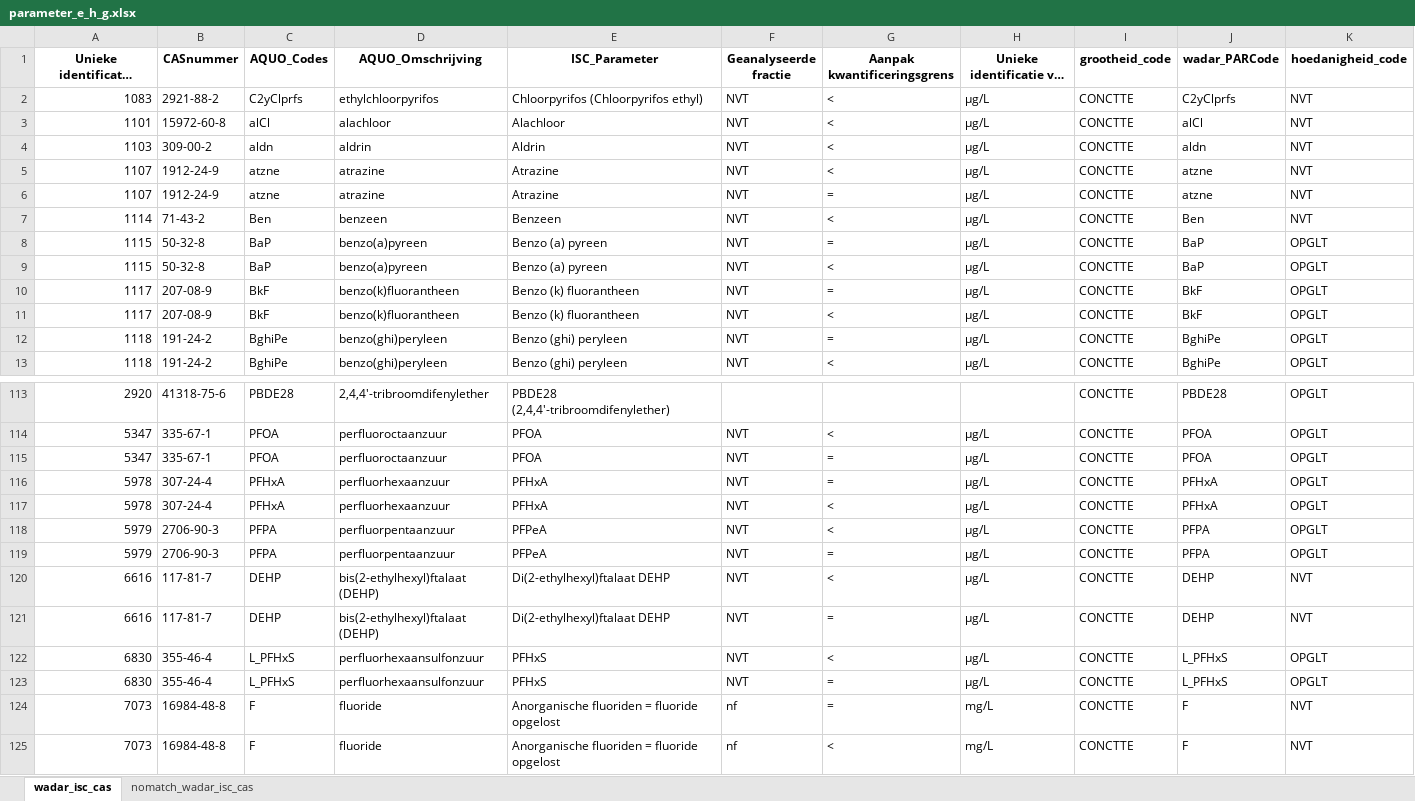
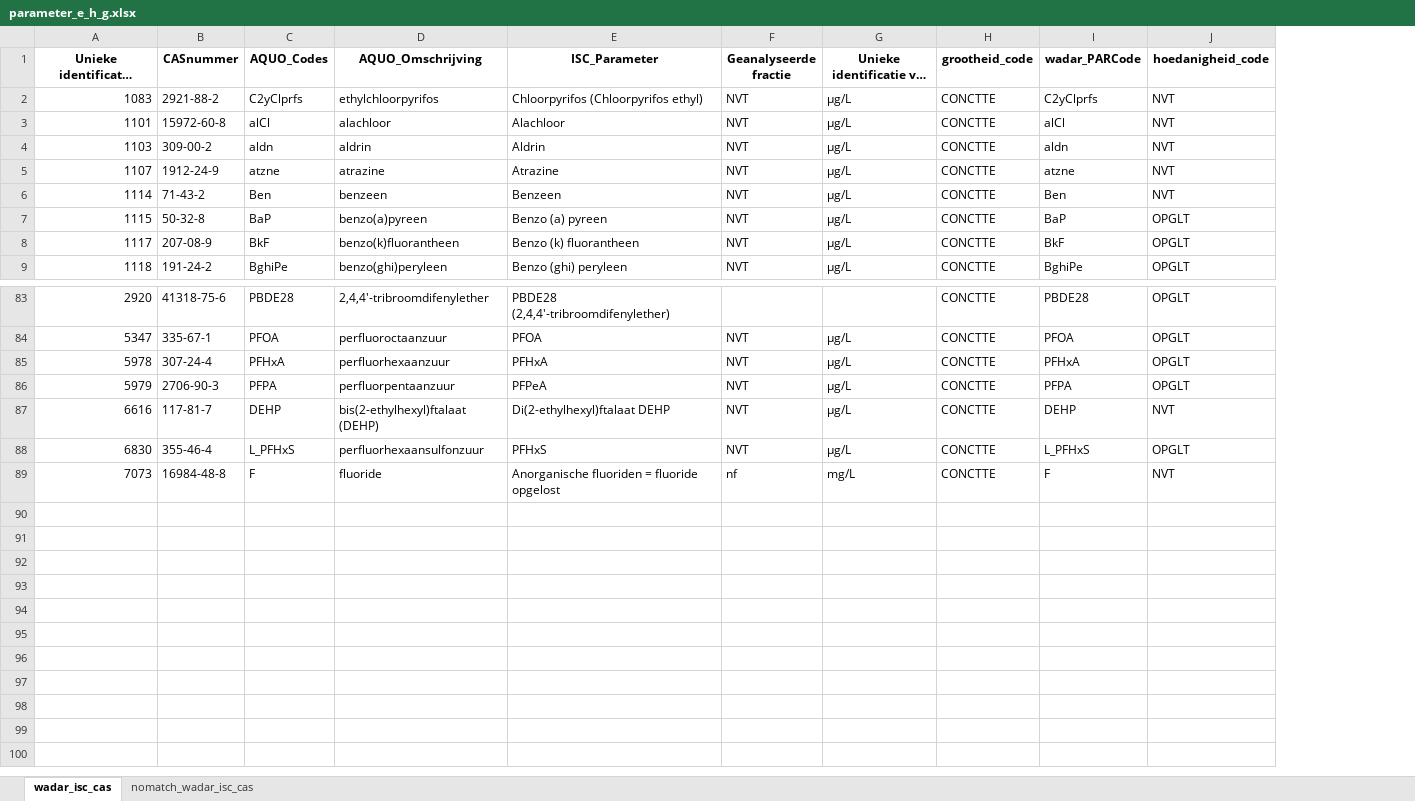
Before and after one commit to openearth/ISC-mapping-schelde, an Excel workbook: mappings/parameter_e_h_g.xlsx, sheet wadar_isc_cas, drawn as a sheet; only a part is shown, gaps mark what is left out; long unchanged cells end in …; values as stored, in another font and other column widths than the file's, no borders; removed rows and columns are numbered as before the commit, all else as after; the diff covers the shown part only; the diff names each change by its address in the sheet, - before the commit and + after, or states it on an @@ line.

Commit message:
updates changes to wadar
aanpassingen van de locatie tabel + andere kleine wadar aanpassingen

```diff
--- a/mappings/parameter_e_h_g.xlsx (sheet wadar_isc_cas)
+++ b/mappings/parameter_e_h_g.xlsx (sheet wadar_isc_cas)
-column G (Aanpak kwantificeringsgrens), rows 2-5: all <; rows 7-8: < | =; row 10: =; row 13: <; row 114: <; rows 117-118: < | <; rows 121-122: = | <; row 124: =
-row 6: 1107 | 1912-24-9 | atzne | atrazine | Atrazine | NVT | = | µg/L | CONCTTE | atzne | NVT
-row 9: 1115 | 50-32-8 | BaP | benzo(a)pyreen | Benzo (a) pyreen | NVT | < | µg/L | CONCTTE | BaP | OPGLT
-row 11: 1117 | 207-08-9 | BkF | benzo(k)fluorantheen | Benzo (k) fluorantheen | NVT | < | µg/L | CONCTTE | BkF | OPGLT
-row 12: 1118 | 191-24-2 | BghiPe | benzo(ghi)peryleen | Benzo (ghi) peryleen | NVT | = | µg/L | CONCTTE | BghiPe | OPGLT
-row 115: 5347 | 335-67-1 | PFOA | perfluoroctaanzuur | PFOA | NVT | = | µg/L | CONCTTE | PFOA | OPGLT
-row 116: 5978 | 307-24-4 | PFHxA | perfluorhexaanzuur | PFHxA | NVT | = | µg/L | CONCTTE | PFHxA | OPGLT
-row 119: 5979 | 2706-90-3 | PFPA | perfluorpentaanzuur | PFPeA | NVT | = | µg/L | CONCTTE | PFPA | OPGLT
-row 120: 6616 | 117-81-7 | DEHP | bis(2-ethylhexyl)ftalaat (DEHP) | Di(2-ethylhexyl)ftalaat DEHP | NVT | < | µg/L | CONCTTE | DEHP | NVT
-row 123: 6830 | 355-46-4 | L_PFHxS | perfluorhexaansulfonzuur | PFHxS | NVT | = | µg/L | CONCTTE | L_PFHxS | OPGLT
-row 125: 7073 | 16984-48-8 | F | fluoride | Anorganische fluoriden = fluoride opgelost | nf | < | mg/L | CONCTTE | F | NVT
```
Also changed, not shown: 26 removed rows elsewhere in this sheet, sheet nomatch_wadar_isc_cas, mappings/locations-mapped.xlsx, mappings/locations-raw.xlsx, 3 other files.
